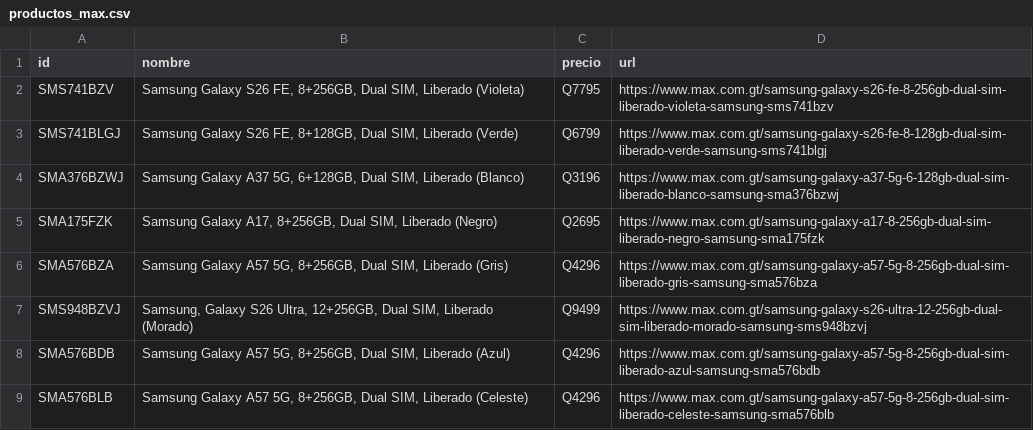
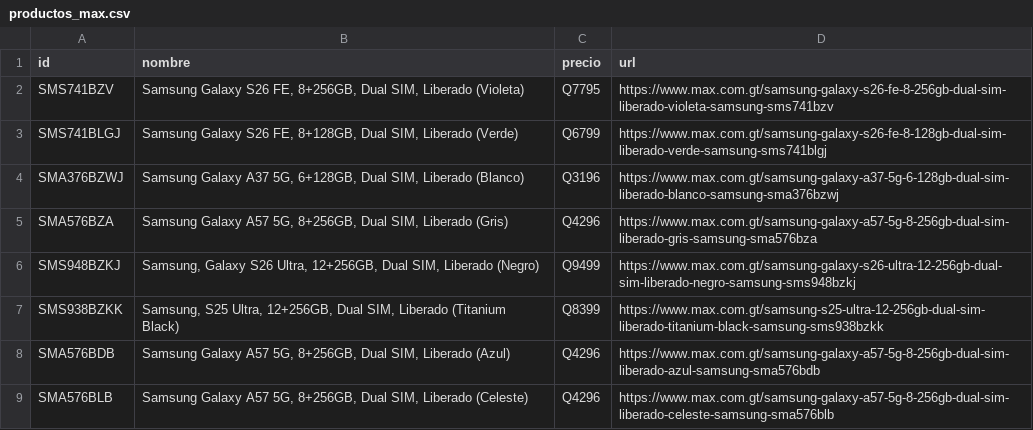
Before and after one commit to goldenboy1496/reporte-precios, a CSV file: data/productos_max.csv, drawn as a sheet; only a part is shown; the diff covers the shown part only.

```diff
--- a/data/productos_max.csv
+++ b/data/productos_max.csv
@@ -4,5 +4,5 @@ SMS741BLGJ,"Samsung Galaxy S26 FE, 8+128GB, Dual SIM, Liberado (Verde)",Q6799,ht
 SMA376BZWJ,"Samsung Galaxy A37 5G, 6+128GB, Dual SIM, Liberado (Blanco)",Q3196,https://www.max.com.gt/samsung-galaxy-a37-5g-6-128gb-dual-sim-liberado-blanco-samsung-sma376bzwj
-SMA175FZK,"Samsung Galaxy A17, 8+256GB, Dual SIM, Liberado (Negro)",Q2695,https://www.max.com.gt/samsung-galaxy-a17-8-256gb-dual-sim-liberado-negro-samsung-sma175fzk
 SMA576BZA,"Samsung Galaxy A57 5G, 8+256GB, Dual SIM, Liberado (Gris)",Q4296,https://www.max.com.gt/samsung-galaxy-a57-5g-8-256gb-dual-sim-liberado-gris-samsung-sma576bza
-SMS948BZVJ,"Samsung, Galaxy S26 Ultra, 12+256GB, Dual SIM, Liberado (Morado)",Q9499,https://www.max.com.gt/samsung-galaxy-s26-ultra-12-256gb-dual-sim-liberado-morado-samsung-sms948bzvj
+SMS948BZKJ,"Samsung, Galaxy S26 Ultra, 12+256GB, Dual SIM, Liberado (Negro)",Q9499,https://www.max.com.gt/samsung-galaxy-s26-ultra-12-256gb-dual-sim-liberado-negro-samsung-sms948bzkj
+SMS938BZKK,"Samsung, S25 Ultra, 12+256GB, Dual SIM, Liberado (Titanium Black)",Q8399,https://www.max.com.gt/samsung-s25-ultra-12-256gb-dual-sim-liberado-titanium-black-samsung-sms938bzkk
 SMA576BDB,"Samsung Galaxy A57 5G, 8+256GB, Dual SIM, Liberado (Azul)",Q4296,https://www.max.com.gt/samsung-galaxy-a57-5g-8-256gb-dual-sim-liberado-azul-samsung-sma576bdb
```
Also changed, not shown: 5 added rows, 24 removed rows and 7 moved rows elsewhere in this file, data/historico_cambios.csv, data/productos_walmart_gt.csv, 7 other files.
